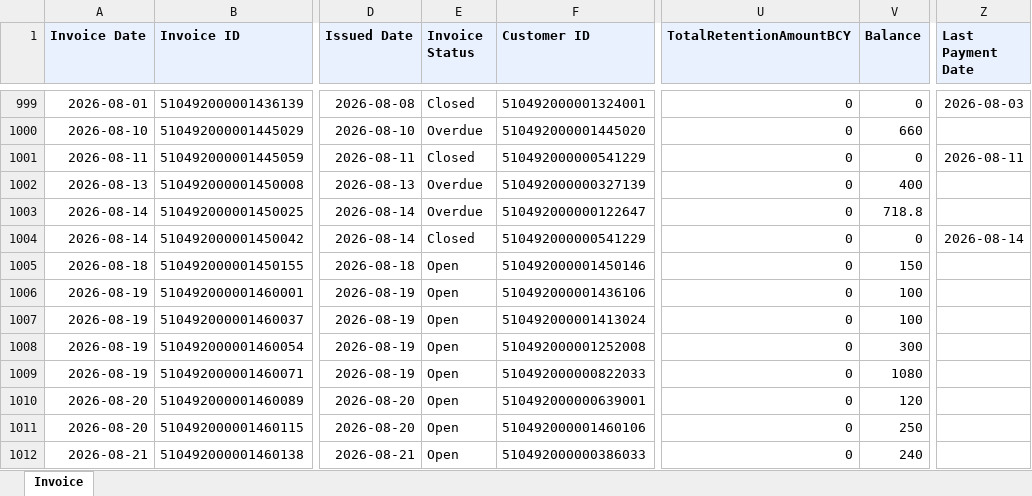
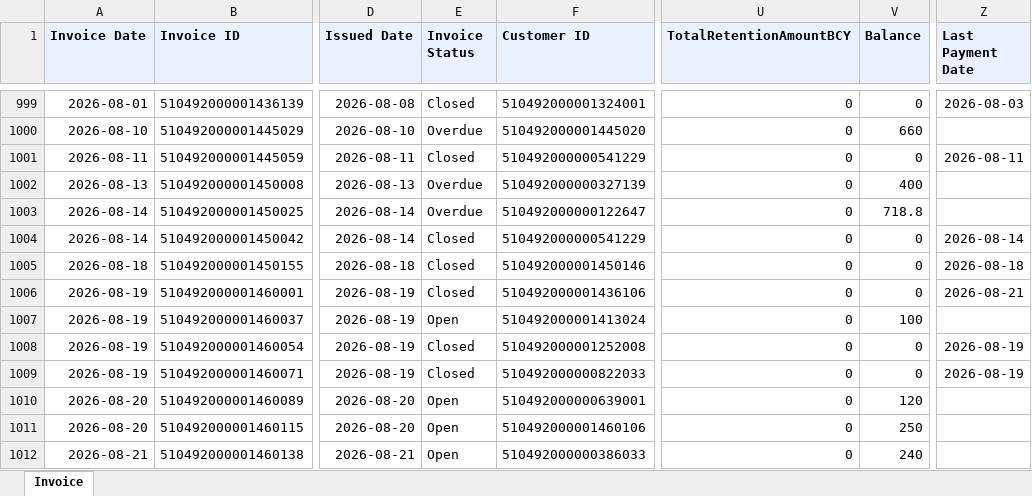
Before and after one commit to dataanalystsparta-netizen/fr_invoices, an Excel workbook: Invoice_zoho.xlsx, sheet Invoice, drawn as a sheet; only a part is shown, gaps mark what is left out; values as stored, in another font and other column widths than the file's, no borders; the diff covers the shown part only; the diff names each change by its address in the sheet, - before the commit and + after, or states it on an @@ line.

```diff
--- a/Invoice_zoho.xlsx (sheet Invoice)
+++ b/Invoice_zoho.xlsx (sheet Invoice)
-E1005:E1006 (Invoice Status): Open
+E1005:E1006 (Invoice Status): Closed
-V1005 (Balance): 150
+V1005 (Balance): 0
-Z1005 (Last Payment Date): (empty)
+Z1005 (Last Payment Date): 2026-08-18
-V1006 (Balance): 100
+V1006 (Balance): 0
-Z1006 (Last Payment Date): (empty)
+Z1006 (Last Payment Date): 2026-08-21
-E1008:E1009 (Invoice Status): Open
+E1008:E1009 (Invoice Status): Closed
-V1008 (Balance): 300
+V1008 (Balance): 0
-Z1008:Z1009 (Last Payment Date): (empty)
+Z1008:Z1009 (Last Payment Date): 2026-08-19
-V1009 (Balance): 1080
+V1009 (Balance): 0
```
Also changed, not shown: 2 added rows, 1 removed row and 12 edited cells elsewhere in this sheet, AR_current_zoho.xlsx, AR_overdue_zoho.xlsx, 1 other file.
